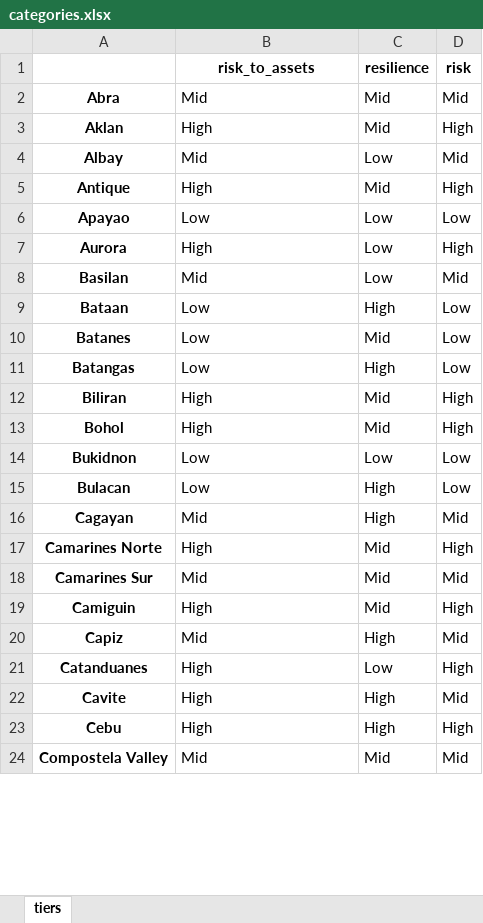
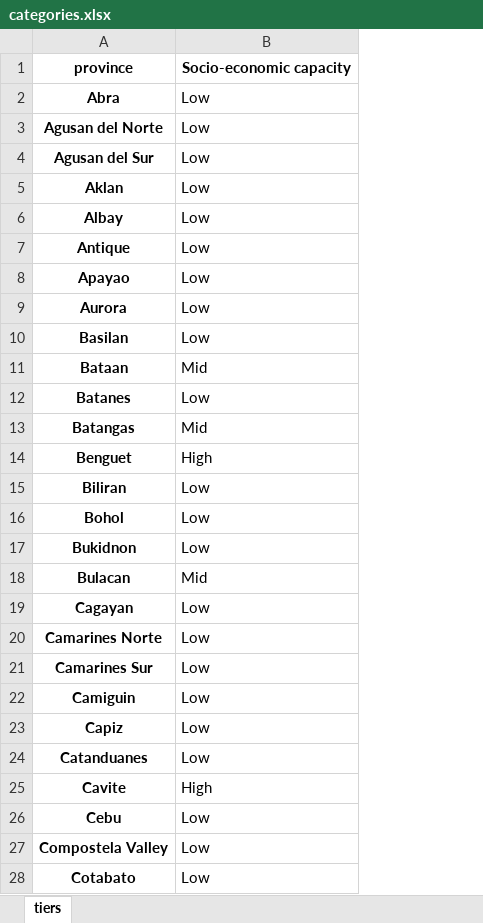
Before and after one commit to adrivsh/resilience_indicator_phl, an Excel workbook: results/categories.xlsx, sheet tiers, drawn as a sheet; only a part is shown; values as stored, in another font and other column widths than the file's, no borders; conditional formats not drawn; removed rows and columns are numbered as before the commit, all else as after; the diff covers the shown part only; the diff names each change by its address in the sheet, - before the commit and + after, or states it on an @@ line.

```diff
--- a/results/categories.xlsx (sheet tiers)
+++ b/results/categories.xlsx (sheet tiers)
-column C, rows 2-24: Mid | Mid | Low | Mid | Low | Low | Low | High | Mid | High | Mid | Mid | Low | High | High | Mid | Mid | Mid | High | Low | High | High | Mid
-column D, rows 2-24: Mid | High | Mid | High | Low | High | Mid | Low | Low | Low | High | High | Low | Low | Mid | High | Mid | High | Mid | High | Mid | High | Mid
-row 1:  | risk_to_assets | resilience | risk
+row 1: province | Socio-economic capacity
-B2: Mid
+B2: Low
+row 3: Agusan del Norte | Low
+row 4: Agusan del Sur | Low
-B5: High
+B5: Low
-B6: Mid
+B6: Low
-B7: High
+B7: Low
-B9: High
+B9: Low
-B10: Mid
+B10: Low
-B11: Low
+B11: Mid
-B13: Low
+B13: Mid
+row 14: Benguet | High
-B15:B16: High
+B15:B16: Low
-B18: Low
+B18: Mid
-B19: Mid
+B19: Low
-B20: High
+B20: Low
-B21: Mid
+B21: Low
-B22: High
+B22: Low
-B23: Mid
+B23: Low
-B24: High
+B24: Low
-B26: High
+B26: Low
-B27: Mid
+B27: Low
+row 28: Cotabato | Low
```
Also changed, not shown: 20 added rows and 25 edited cells elsewhere in this sheet, inputs/all_data_compiled.xlsx, 2 other files.
